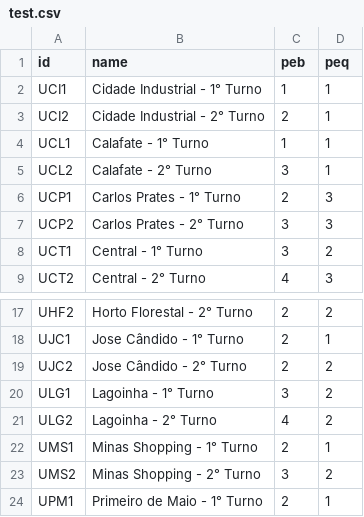
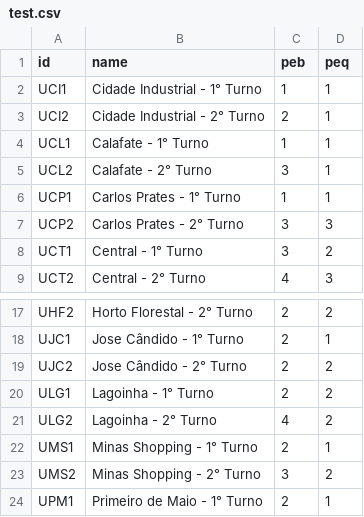
Before and after one commit to artphil/escala_gen, a CSV file: data/test.csv, drawn as a sheet; only a part is shown, gaps mark what is left out.

```diff
--- a/data/test.csv
+++ b/data/test.csv
@@ -5,3 +5,3 @@ UCL1;Calafate - 1° Turno;1;1
 UCL2;Calafate - 2° Turno;3;1
-UCP1;Carlos Prates - 1° Turno;2;3
+UCP1;Carlos Prates - 1° Turno;1;1
 UCP2;Carlos Prates - 2° Turno;3;3
@@ -19,3 +19,3 @@ UJC1;Jose Cândido - 1° Turno;2;1
 UJC2;Jose Cândido - 2° Turno;2;2
-ULG1;Lagoinha - 1° Turno;3;2
+ULG1;Lagoinha - 1° Turno;2;2
 ULG2;Lagoinha - 2° Turno;4;2
```
Also changed, not shown: data/taso.csv, 6 other files.
